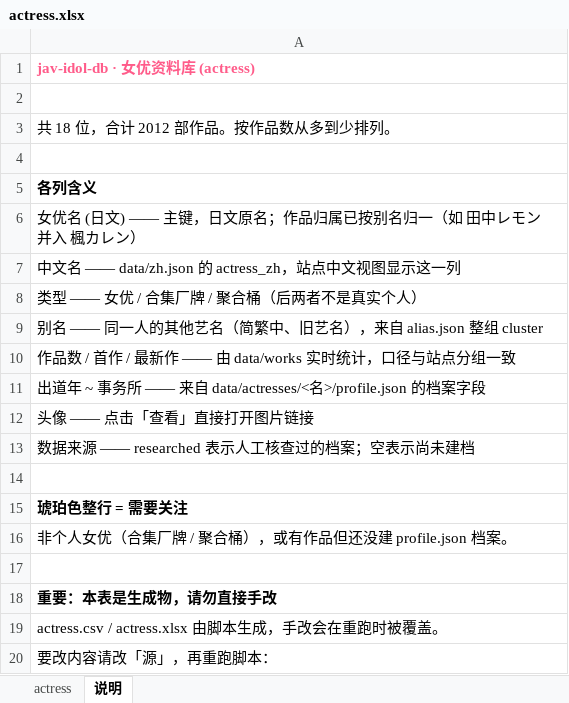
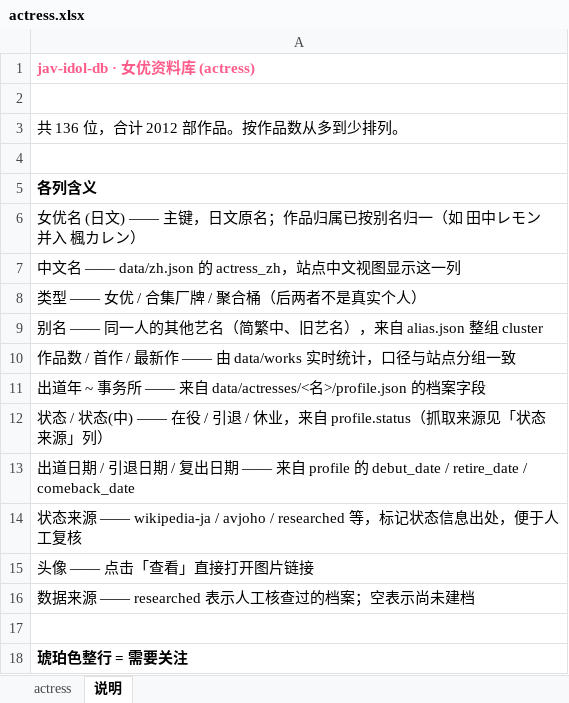
Before and after one commit to MagicBude/jav-idol-db, an Excel workbook: data/actresses/actress.xlsx, sheet 说明, drawn as a sheet; only a part is shown; the shorter side is filled out with more unchanged rows; values as stored, in another font and other column widths than the file's, no borders; the diff names each change by its address in the sheet, - before the commit and + after, or states it on an @@ line.

Commit message:
feat(actress): 抓取女优在役/引退状态并写回 profile
新增 scripts/actress_status.py（状态词表+解析，前后端共用显示名映射）与
scripts/enrich_actress_status.py（抓 wikipedia-ja 写回 profile.json）。

状态判定（避免单源不可靠，对应「底层要准」诉求）：
- 优先 wikipedia-ja lead 的「元AV女優」标记（高置信=引退）；
- 否则用自有作品库近期活跃度推断在役（最近 24 个月内有作品）；
- 出道日期直接用自有作品库首作日期（不靠 wiki 猜生日）；
- 引退/复出日期 wiki 不结构化暴露，宁可留 null 不编造；
- 全部带 status_source 溯源，幂等（不覆盖 researched 好数据）。

结果 16 位精选女优：3 引退(本郷愛/橘メアリー/白桃はな，均来自 wiki
元女優标记)、12 在役、1 不明(永野一夏 无词条且近期无新作)。
actress.csv/xlsx 增 status/debut_date 等列；attribution_pending.json 现
为 0 部（归一化后无残留冲突）。

```diff
--- a/data/actresses/actress.xlsx (sheet 说明)
+++ b/data/actresses/actress.xlsx (sheet 说明)
-A3: 共 18 位，合计 2012 部作品。按作品数从多到少排列。
+A3: 共 136 位，合计 2012 部作品。按作品数从多到少排列。
+row 12: 状态 / 状态(中) —— 在役 / 引退 / 休业，来自 profile.status（抓取来源见「状态来源」列）
+row 13: 出道日期 / 引退日期 / 复出日期 —— 来自 profile 的 debut_date / retire_date / comeback_date
+row 14: 状态来源 —— wikipedia-ja / avjoho / researched 等，标记状态信息出处，便于人工复核
```
Also changed, not shown: sheet actress, 20 other files.
